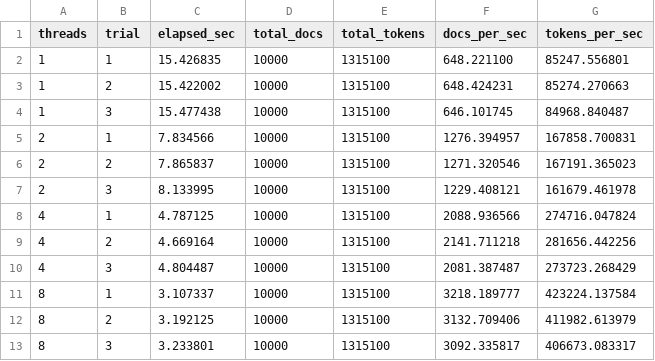
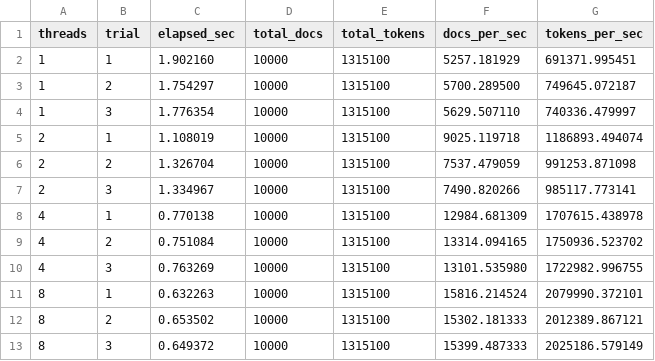
Before and after one commit to amacharla15/Applied-Machine-Learning, a CSV file: results/phase3_benchmark.csv, drawn as a sheet.

Commit message:
Add Phase 4 thread-local chunk cache and cache benchmark

```diff
--- a/results/phase3_benchmark.csv
+++ b/results/phase3_benchmark.csv
@@ -1,13 +1,13 @@
 threads,trial,elapsed_sec,total_docs,total_tokens,docs_per_sec,tokens_per_sec
-1,1,15.426835,10000,1315100,648.221100,85247.556801
-1,2,15.422002,10000,1315100,648.424231,85274.270663
-1,3,15.477438,10000,1315100,646.101745,84968.840487
-2,1,7.834566,10000,1315100,1276.394957,167858.700831
-2,2,7.865837,10000,1315100,1271.320546,167191.365023
-2,3,8.133995,10000,1315100,1229.408121,161679.461978
-4,1,4.787125,10000,1315100,2088.936566,274716.047824
-4,2,4.669164,10000,1315100,2141.711218,281656.442256
-4,3,4.804487,10000,1315100,2081.387487,273723.268429
-8,1,3.107337,10000,1315100,3218.189777,423224.137584
-8,2,3.192125,10000,1315100,3132.709406,411982.613979
-8,3,3.233801,10000,1315100,3092.335817,406673.083317
+1,1,1.902160,10000,1315100,5257.181929,691371.995451
+1,2,1.754297,10000,1315100,5700.289500,749645.072187
+1,3,1.776354,10000,1315100,5629.507110,740336.479997
+2,1,1.108019,10000,1315100,9025.119718,1186893.494074
+2,2,1.326704,10000,1315100,7537.479059,991253.871098
+2,3,1.334967,10000,1315100,7490.820266,985117.773141
+4,1,0.770138,10000,1315100,12984.681309,1707615.438978
+4,2,0.751084,10000,1315100,13314.094165,1750936.523702
+4,3,0.763269,10000,1315100,13101.535980,1722982.996755
+8,1,0.632263,10000,1315100,15816.214524,2079990.372101
+8,2,0.653502,10000,1315100,15302.181333,2012389.867121
+8,3,0.649372,10000,1315100,15399.487333,2025186.579149
```
Also changed, not shown: 5 other files.
